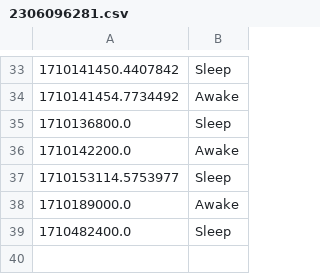
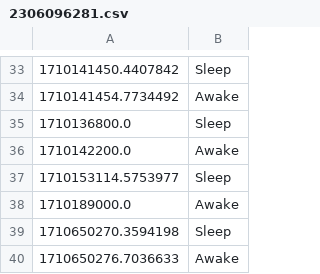
Before and after one commit to DaBiGu/Bi_Gu-bot, a CSV file: src/data/sleep/user_data/2306096281.csv, drawn as a sheet; only a part is shown, gaps mark what is left out.

Commit message:
fixed counting sleep time

```diff
--- a/src/data/sleep/user_data/2306096281.csv
+++ b/src/data/sleep/user_data/2306096281.csv
@@ -38,2 +38,3 @@
 1710189000.0,Awake
-1710482400.0,Sleep
+1710650270.3594198,Sleep
+1710650276.7036633,Awake
```
Also changed, not shown: 4 other files.
